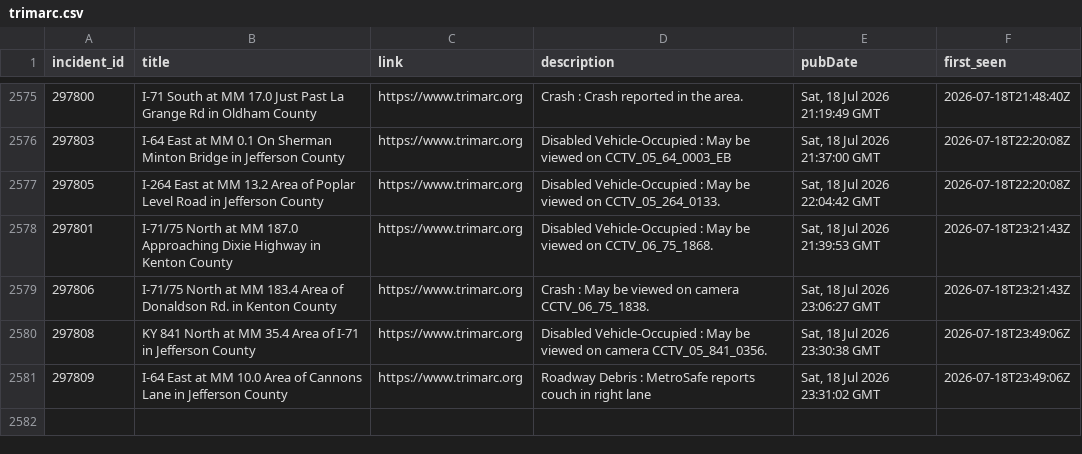
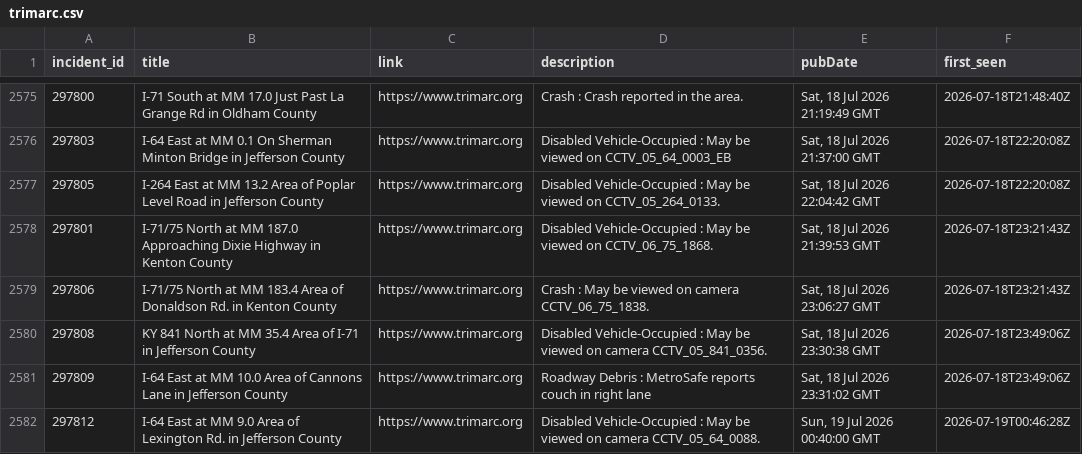
Before and after one commit to markschaver/TRIMARC, a CSV file: data/trimarc.csv, drawn as a sheet; only a part is shown, gaps mark what is left out; the diff names each change by its address in the sheet, - before the commit and + after, or states it on an @@ line.

```diff
--- a/data/trimarc.csv
+++ b/data/trimarc.csv
+row 2582: 297812 | I-64 East at MM 9.0 Area of Lexington Rd. in Jefferson County | https://www.trimarc.org | Disabled Vehicle-Occupied : May be viewed on camera CCTV_05_64_0088. | Sun, 19 Jul 2026 00:40:00 GMT | 2026-07-19T00:46:28Z
```
Also changed, not shown: 2 other files.
